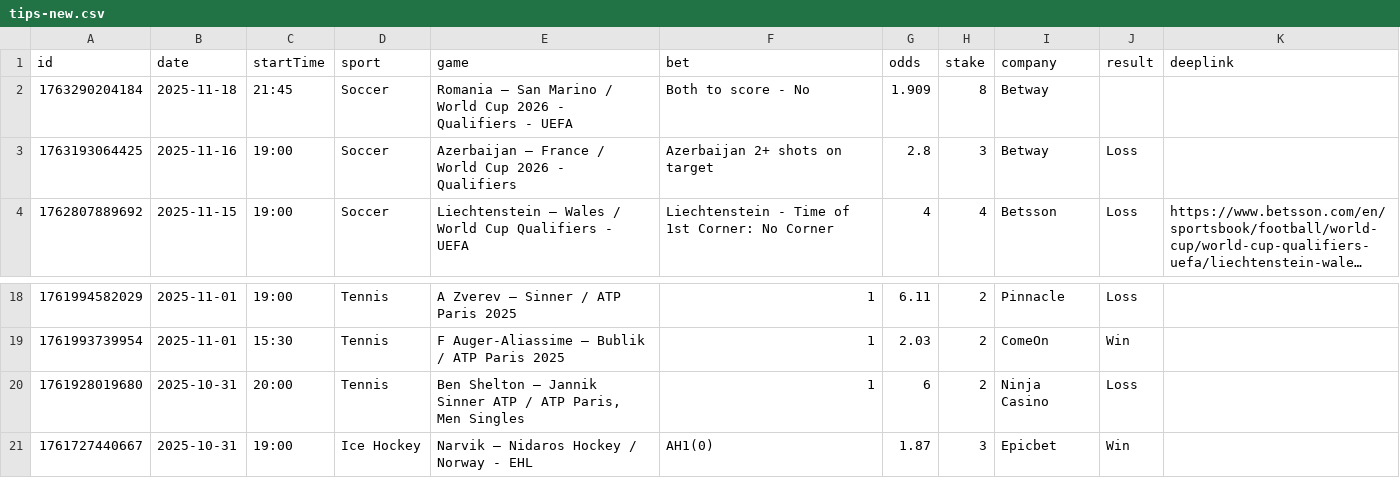
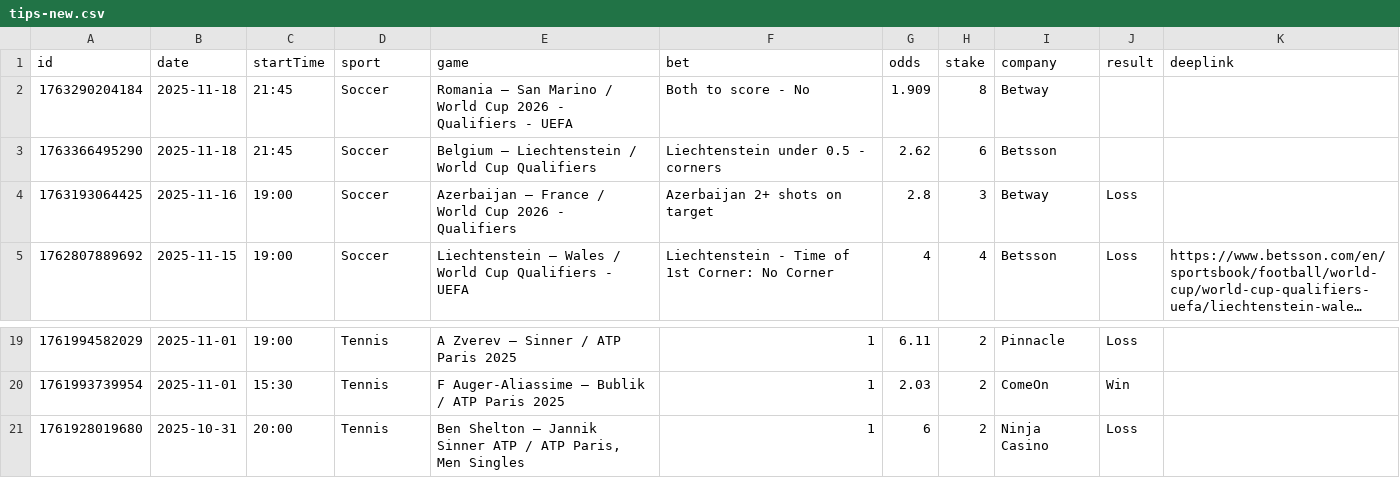
Before and after one commit to bjoorck/Bestvaluebets, a CSV file: tips-new.csv, drawn as a sheet; only a part is shown, gaps mark what is left out; long unchanged cells end in …; removed rows and columns are numbered as before the commit, all else as after; the diff names each change by its address in the sheet, - before the commit and + after, or states it on an @@ line.

```diff
--- a/tips-new.csv
+++ b/tips-new.csv
+row 3: 1763366495290 | 2025-11-18 | 21:45 | Soccer | Belgium – Liechtenstein / World Cup Qualifiers | Liechtenstein under 0.5 - corners | 2.62 | 6 | Betsson
-row 21: 1761727440667 | 2025-10-31 | 19:00 | Ice Hockey | Narvik – Nidaros Hockey / Norway - EHL | AH1(0) | 1.87 | 3 | Epicbet | Win
```
Also changed, not shown: tips-older.csv.
